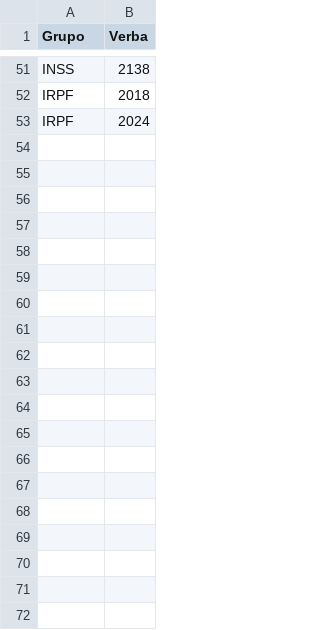
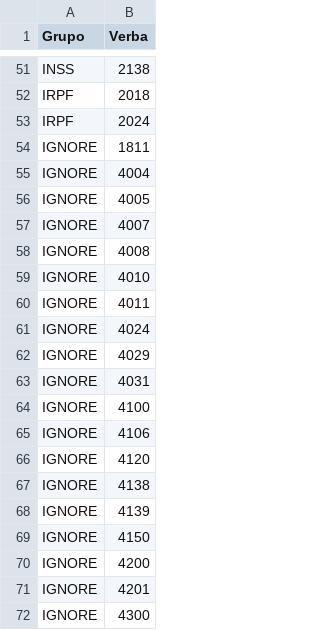
Before and after one commit to GabiNeme/comparacao-verbas, a CSV file: groups.csv, drawn as a sheet; only a part is shown, gaps mark what is left out; the diff covers the shown part only.

Commit message:
Incluir grupo 'IGNORE' para desconsiderar verbas
Muitas das verbas retornadas no SQL não são necessárias e não precisam
ser comparadas. Então um grupo de verbas do tipo 'IGNORE' foi criado e
todas as verbas nela serão ignoradas e excluídas antes mesmo de serem
comparadas.

```diff
--- a/groups.csv
+++ b/groups.csv
@@ -53 +53,20 @@ IRPF;2018
 IRPF;2024
+IGNORE;1811
+IGNORE;4004
+IGNORE;4005
+IGNORE;4007
+IGNORE;4008
+IGNORE;4010
+IGNORE;4011
+IGNORE;4024
+IGNORE;4029
+IGNORE;4031
+IGNORE;4100
+IGNORE;4106
+IGNORE;4120
+IGNORE;4138
+IGNORE;4139
+IGNORE;4150
+IGNORE;4200
+IGNORE;4201
+IGNORE;4300
```
Also changed, not shown: 58 added rows elsewhere in this file, 2 other files.
